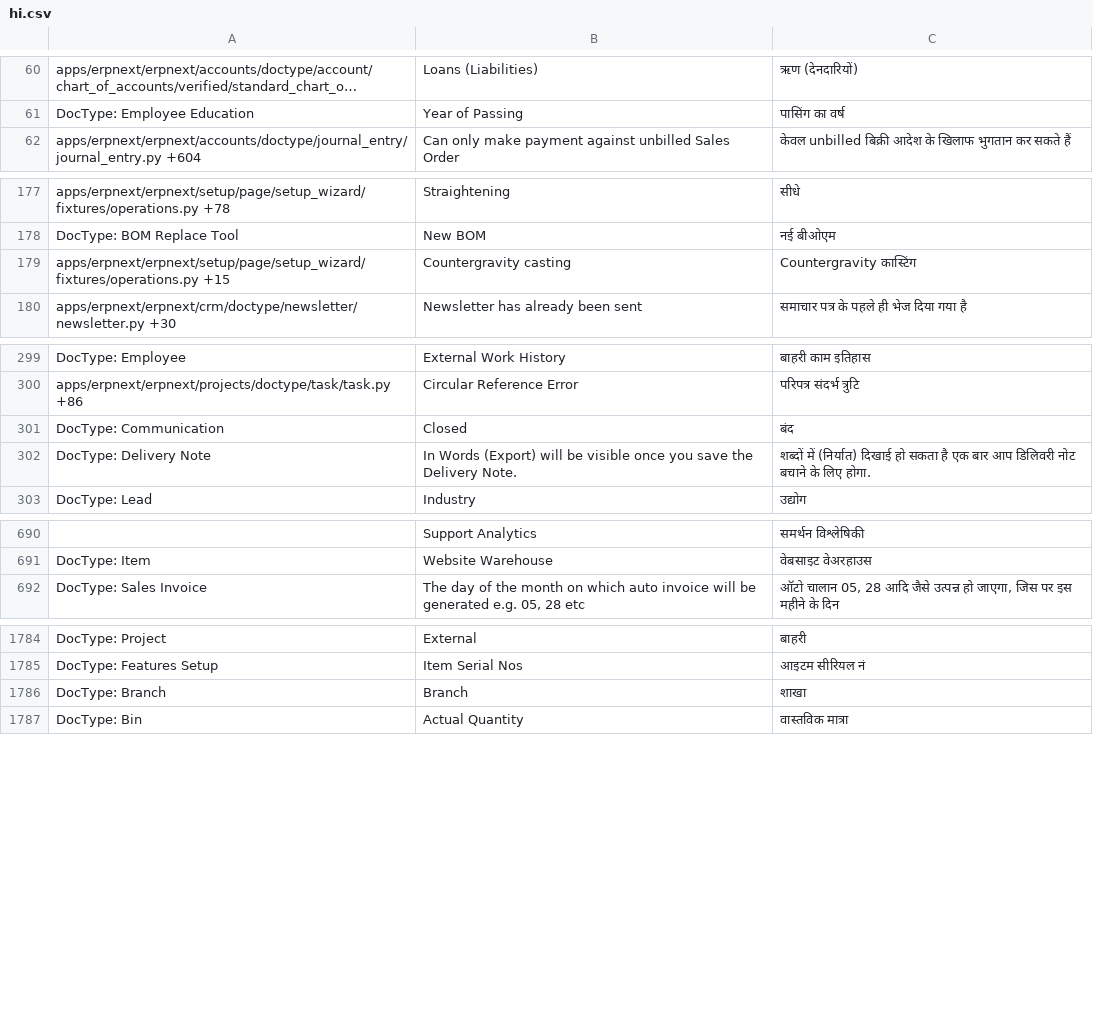
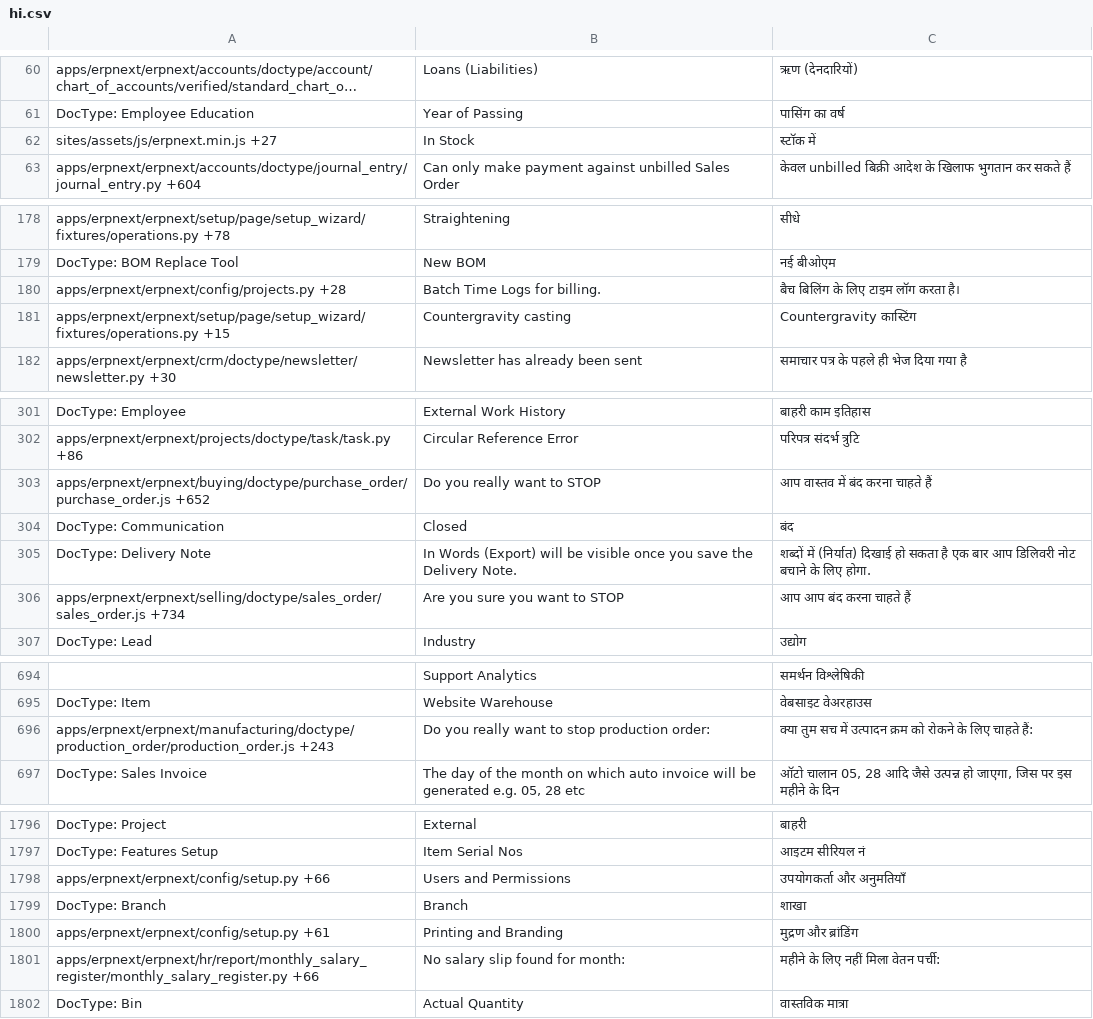
Before and after one commit to techyst-net/nexyst, a CSV file: erpnext/translations/hi.csv, drawn as a sheet; only a part is shown, gaps mark what is left out; long unchanged cells end in …; the diff covers the shown part only; the diff names each change by its address in the sheet, - before the commit and + after, or states it on an @@ line.

```diff
--- a/erpnext/translations/hi.csv
+++ b/erpnext/translations/hi.csv
+row 62: sites/assets/js/erpnext.min.js +27 | In Stock | स्टॉक में
+row 180: apps/erpnext/erpnext/config/projects.py +28 | Batch Time Logs for billing. | बैच बिलिंग के लिए टाइम लॉग करता है।
+row 303: apps/erpnext/erpnext/buying/doctype/purchase_order/purchase_order.js +652 | Do you really want to STOP | आप वास्तव में बंद करना चाहते हैं
+row 306: apps/erpnext/erpnext/selling/doctype/sales_order/sales_order.js +734 | Are you sure you want to STOP | आप आप बंद करना चाहते हैं
+row 696: apps/erpnext/erpnext/manufacturing/doctype/production_order/production_order.js +243 | Do you really want to stop production order: | क्या तुम सच में उत्पादन क्रम को रोकने के लिए चाहते हैं:
+row 1798: apps/erpnext/erpnext/config/setup.py +66 | Users and Permissions | उपयोगकर्ता और अनुमतियाँ
+row 1800: apps/erpnext/erpnext/config/setup.py +61 | Printing and Branding | मुद्रण और ब्रांडिंग
+row 1801: apps/erpnext/erpnext/hr/report/monthly_salary_register/monthly_salary_register.py +66 | No salary slip found for month: | महीने के लिए नहीं मिला वेतन पर्ची:
```
Also changed, not shown: 11 added rows elsewhere in this file, erpnext/translations/bn.csv, erpnext/translations/km.csv, 45 other files.
